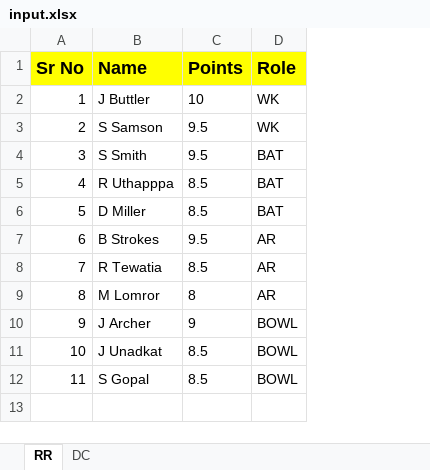
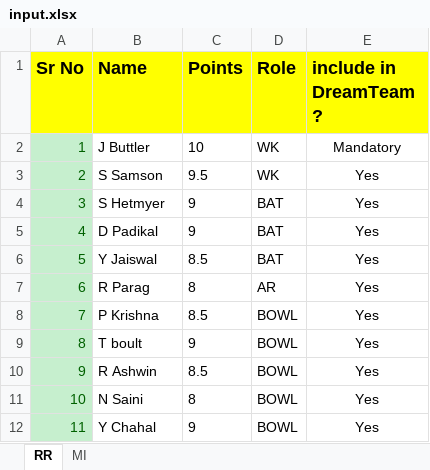
Before and after one commit to RITESH395/Dream11CombinationsFinder, an Excel workbook: input.xlsx, sheet RR, drawn as a sheet; values as stored, in another font and other column widths than the file's, no borders; the diff names each change by its address in the sheet, - before the commit and + after, or states it on an @@ line.

Commit message:
Working commit - Sheet wise output

```diff
--- a/input.xlsx (sheet RR)
+++ b/input.xlsx (sheet RR)
-sheet tab: DC
+sheet tab: MI
+column E (include in DreamTeam ?), rows 2-12: Mandatory | Yes | Yes | Yes | Yes | Yes | Yes | Yes | Yes | Yes | Yes
@@ A2:A12 fill: none → #C6EFCE, text colour: black → #006100 @@
-B4 (Name): S Smith
+B4 (Name): S Hetmyer
-C4 (Points): 9.5
+C4 (Points): 9
-B5 (Name): R Uthapppa
+B5 (Name): D Padikal
-C5 (Points): 8.5
+C5 (Points): 9
-B6 (Name): D Miller
+B6 (Name): Y Jaiswal
-B7 (Name): B Strokes
+B7 (Name): R Parag
-C7 (Points): 9.5
+C7 (Points): 8
-B8 (Name): R Tewatia
+B8 (Name): P Krishna
-D8:D9 (Role): AR
+D8:D9 (Role): BOWL
-B9 (Name): M Lomror
+B9 (Name): T boult
-C9 (Points): 8
+C9 (Points): 9
-B10 (Name): J Archer
+B10 (Name): R Ashwin
-C10 (Points): 9
+C10 (Points): 8.5
-B11 (Name): J Unadkat
+B11 (Name): N Saini
-C11 (Points): 8.5
+C11 (Points): 8
-B12 (Name): S Gopal
+B12 (Name): Y Chahal
-C12 (Points): 8.5
+C12 (Points): 9
```
Also changed, not shown: sheet MI, 21 other files.
